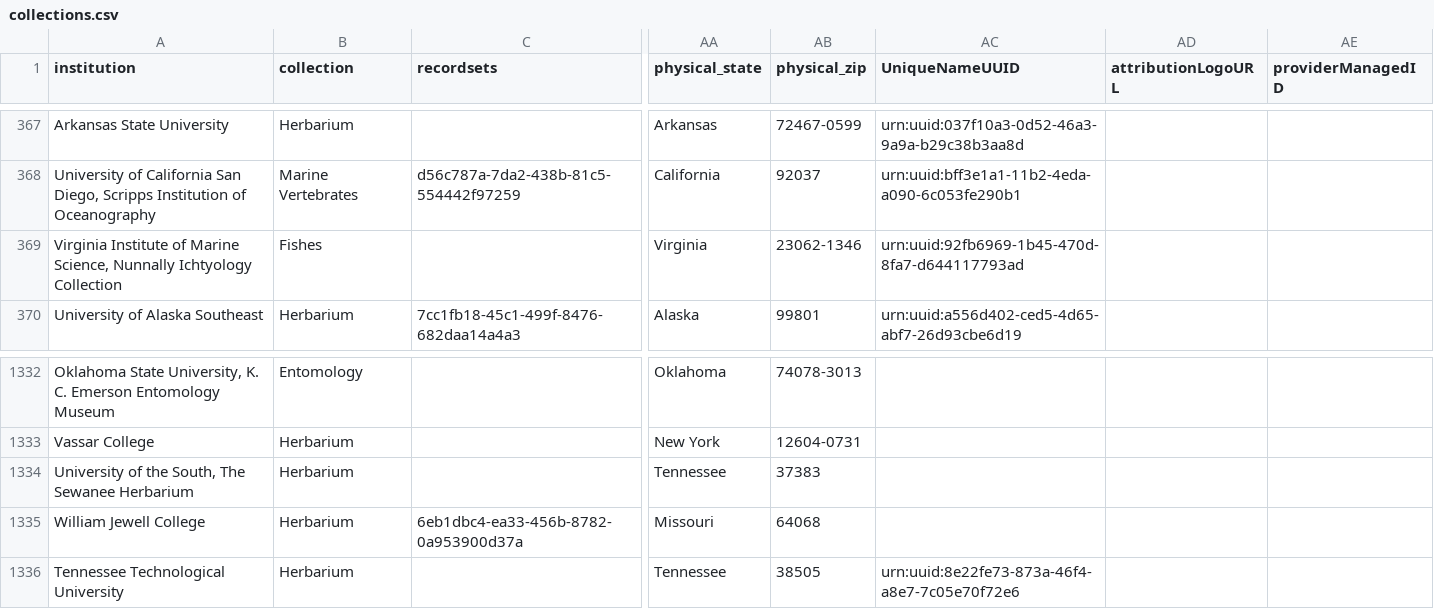
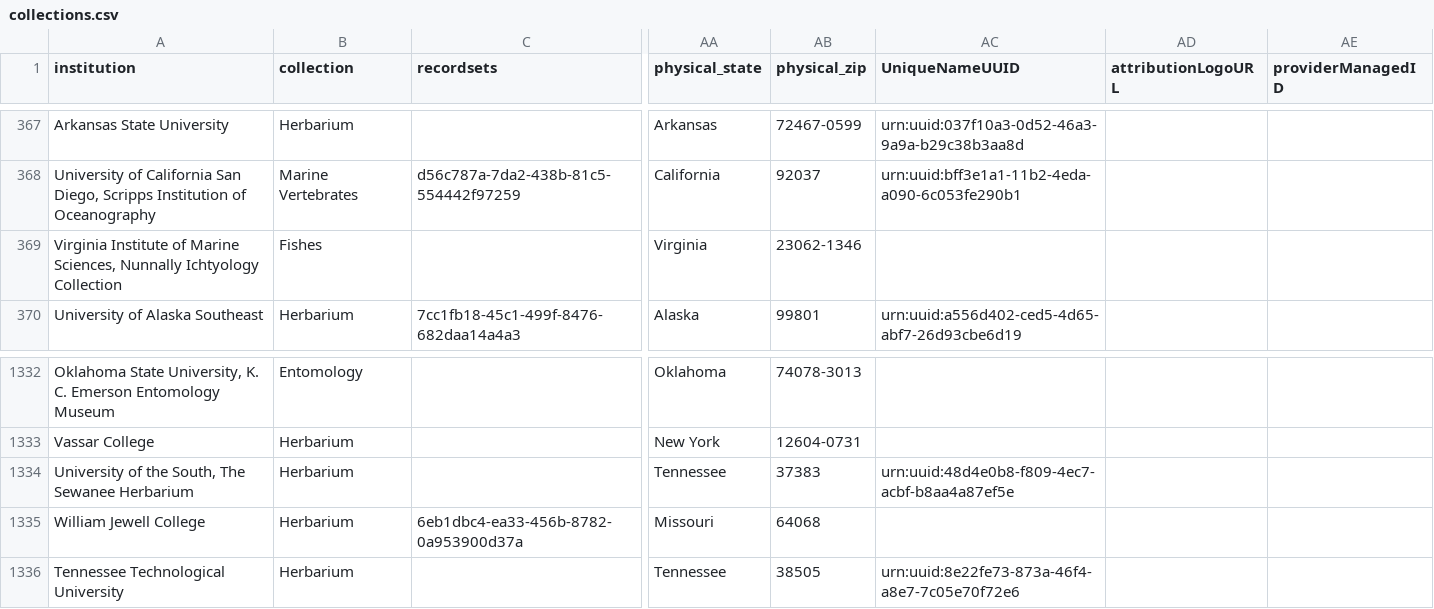
Before and after one commit to iDigBio/idb-us-collections, a CSV file: collections.csv, drawn as a sheet; only a part is shown, gaps mark what is left out; the diff names each change by its address in the sheet, - before the commit and + after, or states it on an @@ line.

```diff
--- a/collections.csv
+++ b/collections.csv
-A369 (institution): …of Marine Science, Nunnally Ichtyology…
+A369 (institution): …of Marine Sciences, Nunnally Ichtyology…
-AC369 (UniqueNameUUID): urn:uuid:92fb6969-1b45-470d-8fa7-d644117793ad
+AC369 (UniqueNameUUID): (empty)
-AC1334 (UniqueNameUUID): (empty)
+AC1334 (UniqueNameUUID): urn:uuid:48d4e0b8-f809-4ec7-acbf-b8aa4a87ef5e
```
Also changed, not shown: 1 other file.
